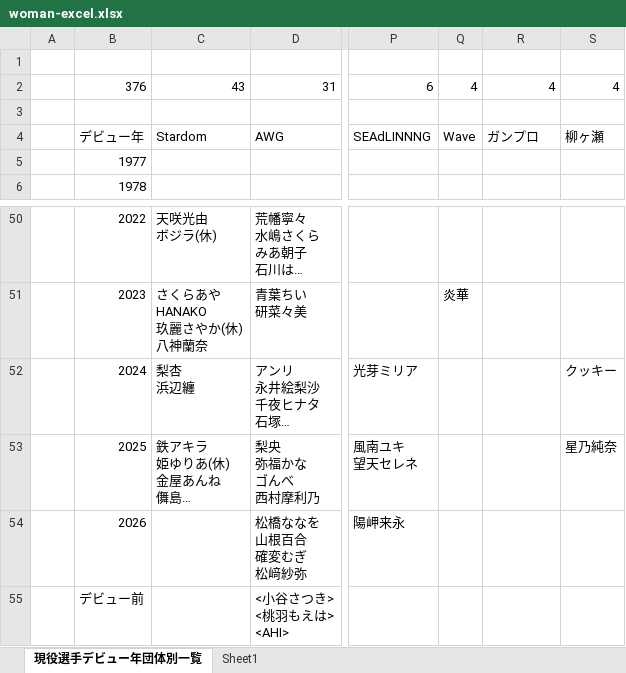
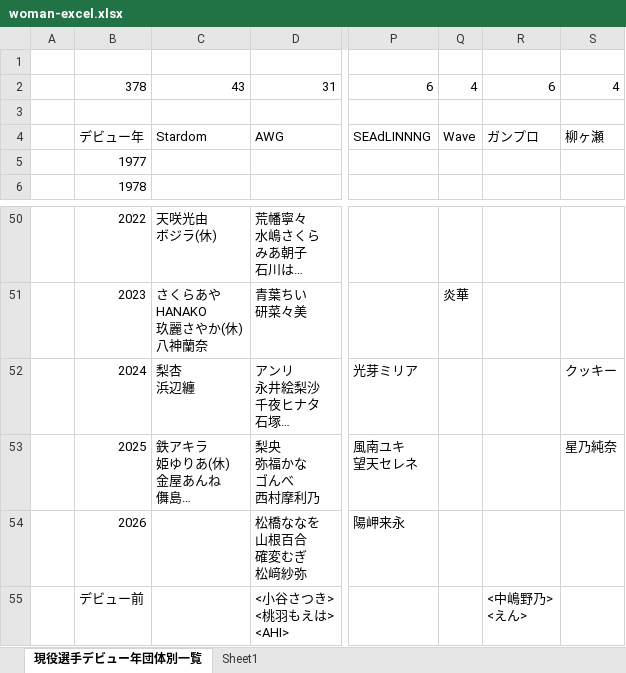
Before and after one commit to nakawankuma/joshi_wrestling_data, an Excel workbook: woman-excel.xlsx, sheet 現役選手デビュー年団体別一覧, drawn as a sheet; only a part is shown, gaps mark what is left out; long unchanged cells end in …; values as stored, in another font and other column widths than the file's, no borders; table styles not drawn; ↵ is a line break in a cell; the diff names each change by its address in the sheet, - before the commit and + after, or states it on an @@ line.

```diff
--- a/woman-excel.xlsx (sheet 現役選手デビュー年団体別一覧)
+++ b/woman-excel.xlsx (sheet 現役選手デビュー年団体別一覧)
-B2: 376
+B2: 378
-R2: 4
+R2: 6
-R55: (empty)
+R55: <中嶋野乃> ↵ <えん>
```
Also changed, not shown: 2 other files.
